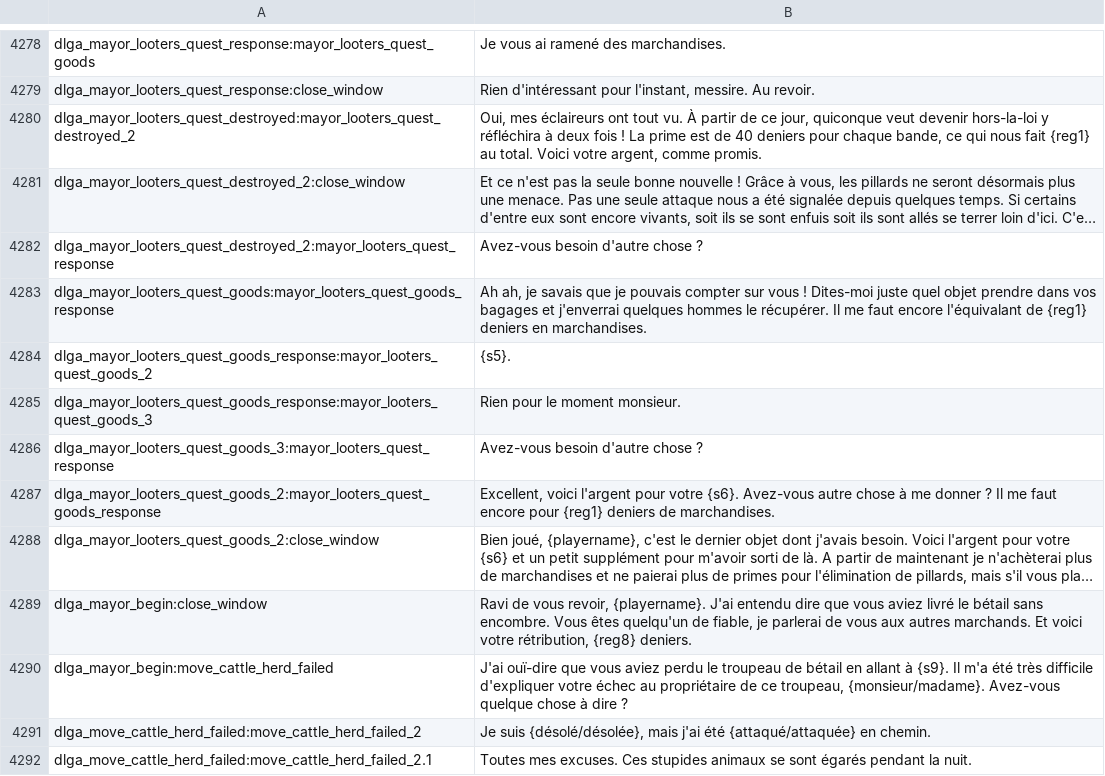
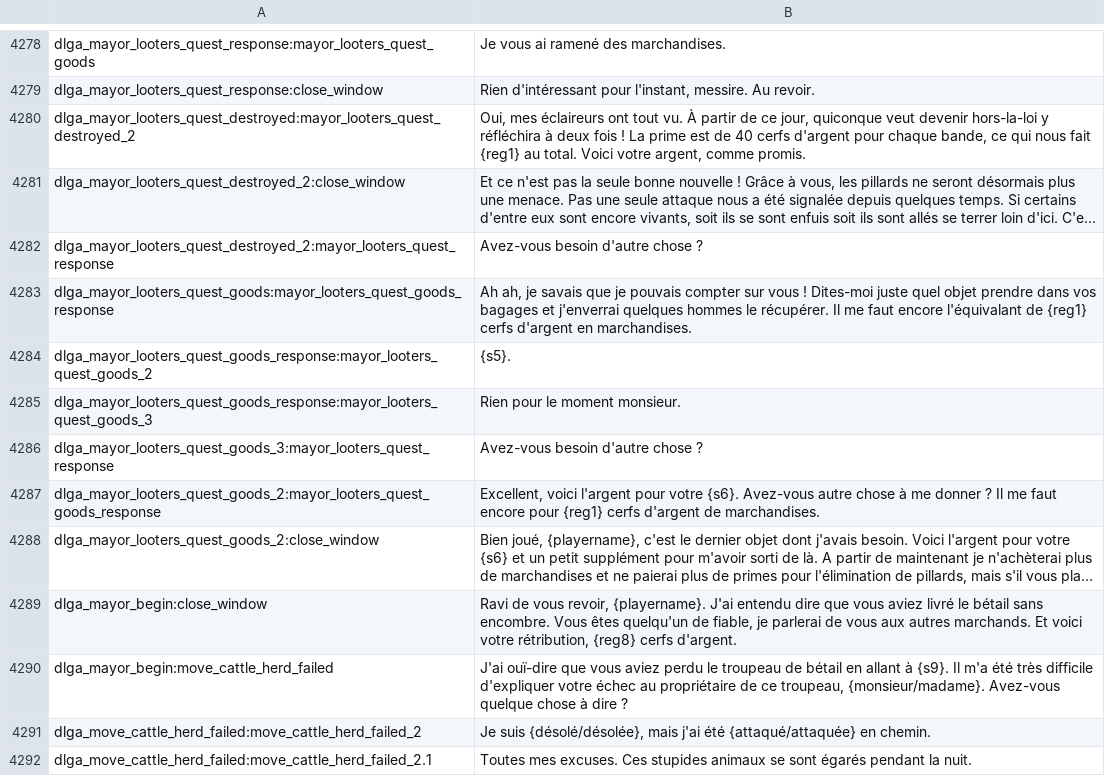
Before and after one commit to Maxgoods62/A-World-of-Ice-and-Fire-Traduction-FR-Mount-and-Blade-Warband, a CSV file: fr/dialogs.csv, drawn as a sheet; only a part is shown, gaps mark what is left out; long unchanged cells end in …; the diff covers the shown part only; the diff names each change by its address in the sheet, - before the commit and + after, or states it on an @@ line.

Commit message:
Update dialogs.csv

```diff
--- a/fr/dialogs.csv
+++ b/fr/dialogs.csv
-B4280: …de 40 deniers pour chaque…
+B4280: …de 40 cerfs d'argent pour chaque…
-B4283: …de {reg1} deniers en marchandises.
+B4283: …de {reg1} cerfs d'argent en marchandises.
-B4287: …pour {reg1} deniers de marchandises.
+B4287: …pour {reg1} cerfs d'argent de marchandises.
-B4289: …rétribution, {reg8} deniers.
+B4289: …rétribution, {reg8} cerfs d'argent.
```
Also changed, not shown: 156 edited cells elsewhere in this file.
